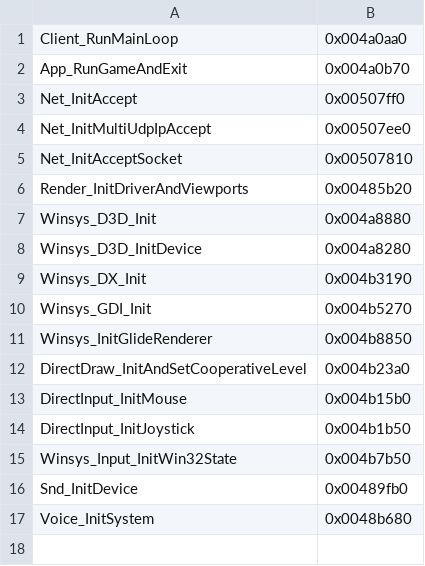
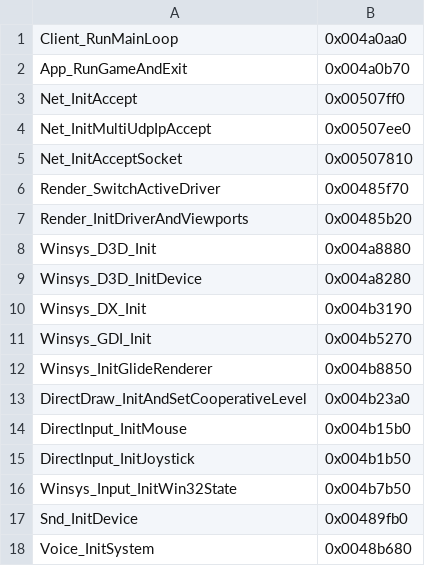
Before and after one commit to cyberbalsa/wulfram2-server, a TSV file: gen/known_addresses.tsv, drawn as a sheet; the diff names each change by its address in the sheet, - before the commit and + after, or states it on an @@ line.

```diff
--- a/gen/known_addresses.tsv
+++ b/gen/known_addresses.tsv
+row 6: Render_SwitchActiveDriver | 0x00485f70
```
Also changed, not shown: 7 other files.
